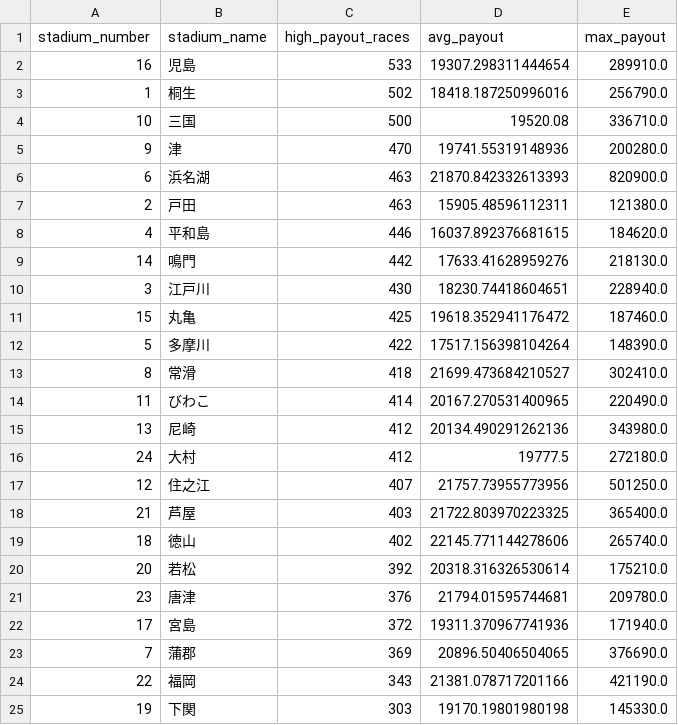
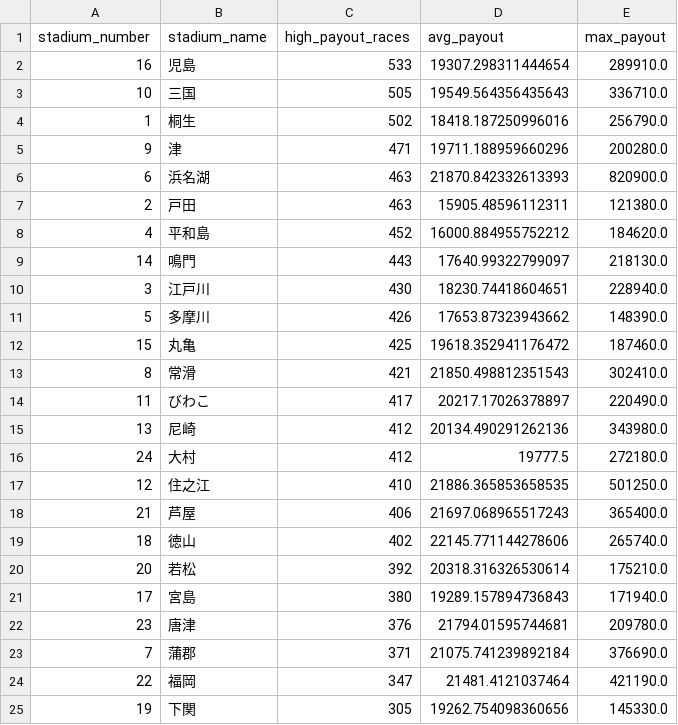
Before and after one commit to Patrickimamura/boatrace-analysis, a CSV file: output/stadium_high_payout_summary.csv, drawn as a sheet.

```diff
--- a/output/stadium_high_payout_summary.csv
+++ b/output/stadium_high_payout_summary.csv
@@ -2,24 +2,24 @@
 16,児島,533,19307.298311444654,289910.0
+10,三国,505,19549.564356435643,336710.0
 1,桐生,502,18418.187250996016,256790.0
-10,三国,500,19520.08,336710.0
-9,津,470,19741.55319148936,200280.0
+9,津,471,19711.188959660296,200280.0
 6,浜名湖,463,21870.842332613393,820900.0
 2,戸田,463,15905.48596112311,121380.0
-4,平和島,446,16037.892376681615,184620.0
-14,鳴門,442,17633.41628959276,218130.0
+4,平和島,452,16000.884955752212,184620.0
+14,鳴門,443,17640.99322799097,218130.0
 3,江戸川,430,18230.74418604651,228940.0
+5,多摩川,426,17653.87323943662,148390.0
 15,丸亀,425,19618.352941176472,187460.0
-5,多摩川,422,17517.156398104264,148390.0
-8,常滑,418,21699.473684210527,302410.0
-11,びわこ,414,20167.270531400965,220490.0
+8,常滑,421,21850.498812351543,302410.0
+11,びわこ,417,20217.17026378897,220490.0
 13,尼崎,412,20134.490291262136,343980.0
 24,大村,412,19777.5,272180.0
-12,住之江,407,21757.73955773956,501250.0
-21,芦屋,403,21722.803970223325,365400.0
+12,住之江,410,21886.365853658535,501250.0
+21,芦屋,406,21697.068965517243,365400.0
 18,徳山,402,22145.771144278606,265740.0
 20,若松,392,20318.316326530614,175210.0
+17,宮島,380,19289.157894736843,171940.0
 23,唐津,376,21794.01595744681,209780.0
-17,宮島,372,19311.370967741936,171940.0
-7,蒲郡,369,20896.50406504065,376690.0
-22,福岡,343,21381.078717201166,421190.0
-19,下関,303,19170.19801980198,145330.0
+7,蒲郡,371,21075.741239892184,376690.0
+22,福岡,347,21481.4121037464,421190.0
+19,下関,305,19262.754098360656,145330.0
```
Also changed, not shown: output/pattern_by_boat_order.csv, output/pattern_by_course_order.csv, 8 other files.
